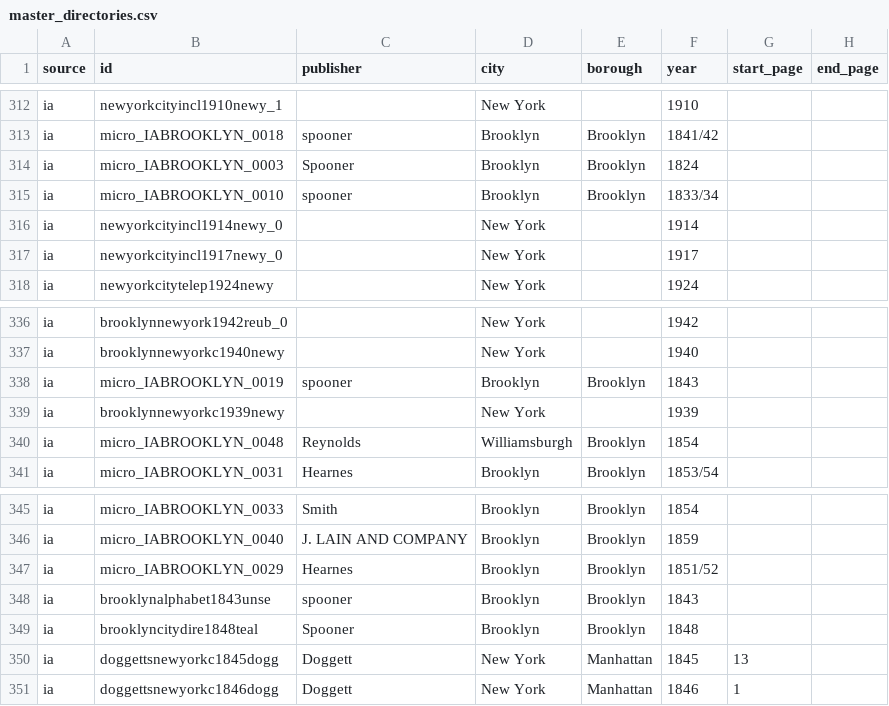
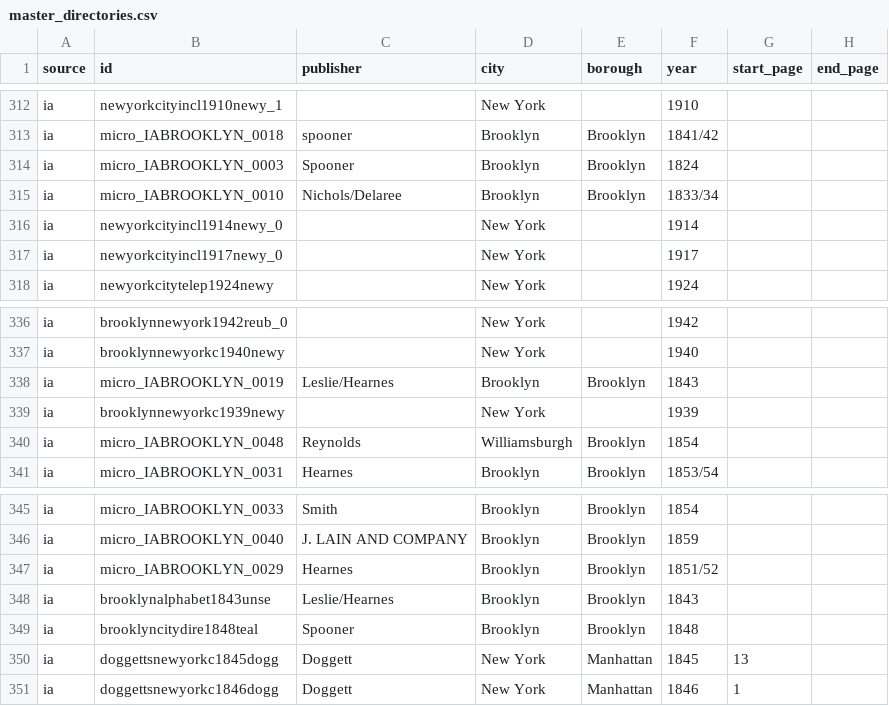
Before and after one commit to hadro/city-directory-extraction, a CSV file: data_prep/master_directories.csv, drawn as a sheet; only a part is shown, gaps mark what is left out; the diff covers the shown part only; the diff names each change by its address in the sheet, - before the commit and + after, or states it on an @@ line.

```diff
--- a/data_prep/master_directories.csv
+++ b/data_prep/master_directories.csv
-C315 (publisher): spooner
+C315 (publisher): Nichols/Delaree
-C338 (publisher): spooner
+C338 (publisher): Leslie/Hearnes
-C348 (publisher): spooner
+C348 (publisher): Leslie/Hearnes
```
Also changed, not shown: 6 edited cells elsewhere in this file, 12 other files.
